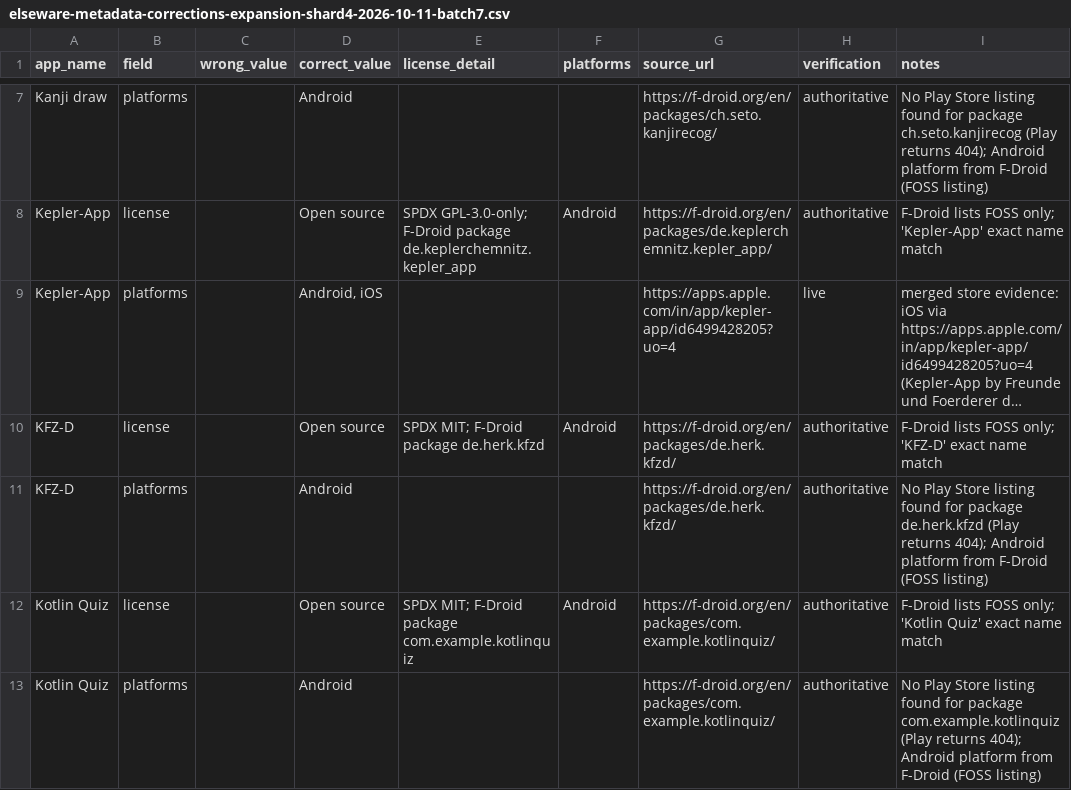
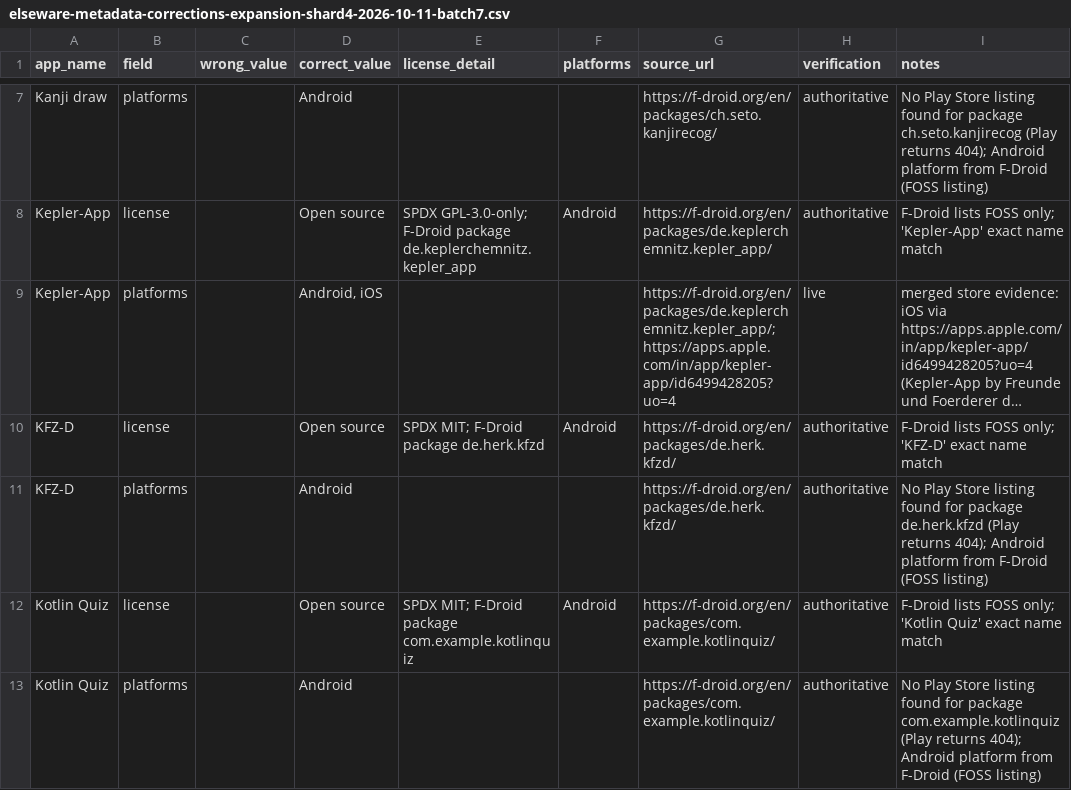
Before and after one commit to kashifjiaoda/elseware-metadata-shards, a CSV file: expansion/shard-4/elseware-metadata-corrections-expansion-shard4-2026-10-11-batch7.csv, drawn as a sheet; only a part is shown, gaps mark what is left out; long unchanged cells end in …; the diff names each change by its address in the sheet, - before the commit and + after, or states it on an @@ line.

Commit message:
shard-4: expansion batch 7 fix — Kepler-App platforms row now cites both store URLs

```diff
--- a/expansion/shard-4/elseware-metadata-corrections-expansion-shard4-2026-10-11-batch7.csv
+++ b/expansion/shard-4/elseware-metadata-corrections-expansion-shard4-2026-10-11-batch7.csv
-G9 (source_url): https://apps.apple.com/in/app/kepler-app/id6499428205?uo=4
+G9 (source_url): https://f-droid.org/en/packages/de.keplerchemnitz.kepler_app/; https://apps.apple.com/in/app/kepler-app/id6499428205?uo=4
```
